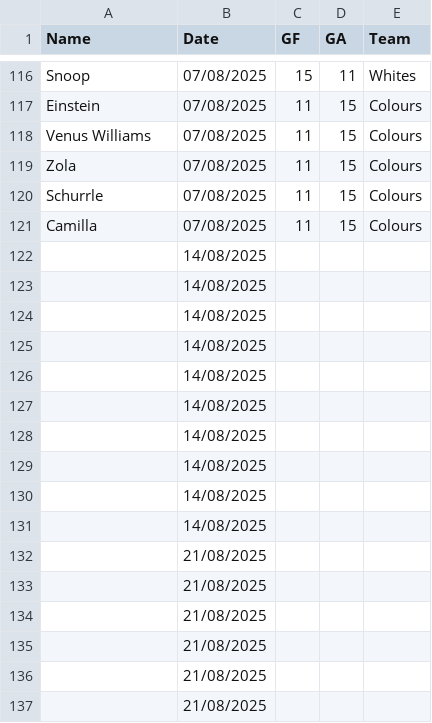
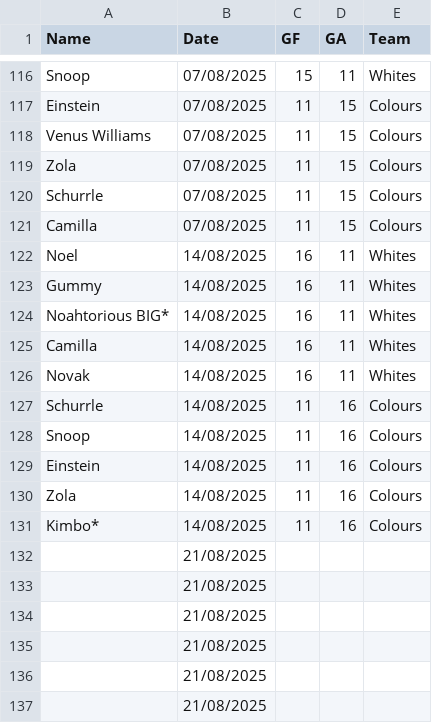
Before and after one commit to Deadlocked2/football_table, a CSV file: data/S4_results.csv, drawn as a sheet; only a part is shown, gaps mark what is left out; removed rows and columns are numbered as before the commit, all else as after; the diff names each change by its address in the sheet, - before the commit and + after, or states it on an @@ line.

```diff
--- a/data/S4_results.csv
+++ b/data/S4_results.csv
-row 122:  | 14/08/2025
-row 123:  | 14/08/2025
-row 124:  | 14/08/2025
-row 125:  | 14/08/2025
-row 126:  | 14/08/2025
-row 127:  | 14/08/2025
-row 128:  | 14/08/2025
-row 129:  | 14/08/2025
-row 130:  | 14/08/2025
-row 131:  | 14/08/2025
+row 122: Noel | 14/08/2025 | 16 | 11 | Whites
+row 123: Gummy | 14/08/2025 | 16 | 11 | Whites
+row 124: Noahtorious BIG* | 14/08/2025 | 16 | 11 | Whites
+row 125: Camilla | 14/08/2025 | 16 | 11 | Whites
+row 126: Novak | 14/08/2025 | 16 | 11 | Whites
+row 127: Schurrle | 14/08/2025 | 11 | 16 | Colours
+row 128: Snoop | 14/08/2025 | 11 | 16 | Colours
+row 129: Einstein | 14/08/2025 | 11 | 16 | Colours
+row 130: Zola | 14/08/2025 | 11 | 16 | Colours
+row 131: Kimbo* | 14/08/2025 | 11 | 16 | Colours
```
Also changed, not shown: 1 other file.
